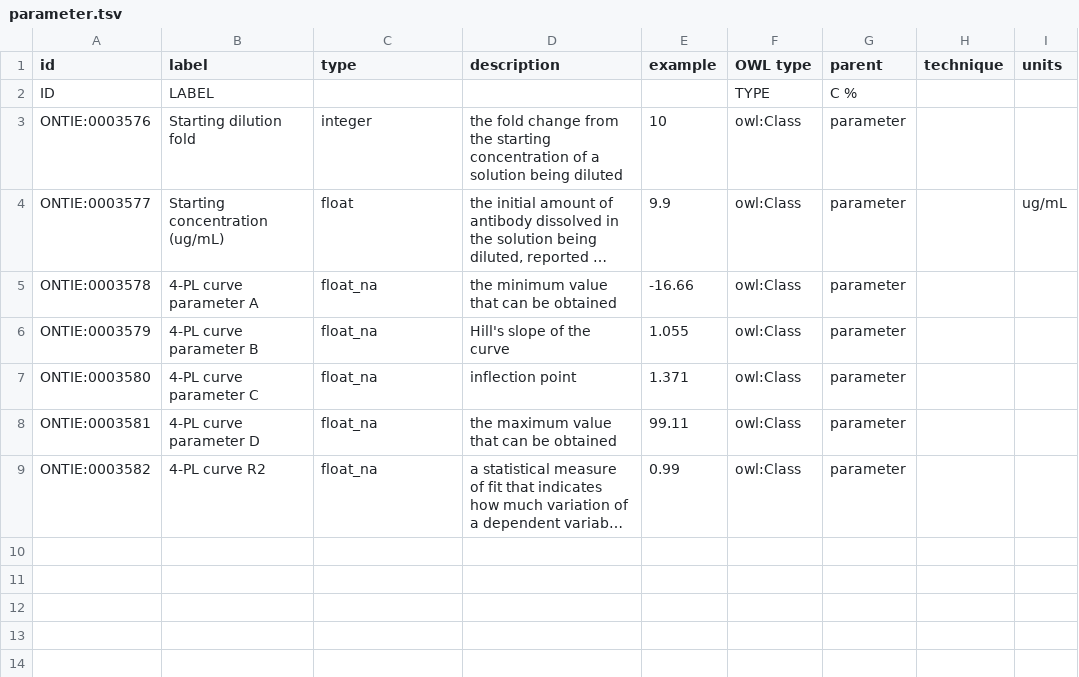
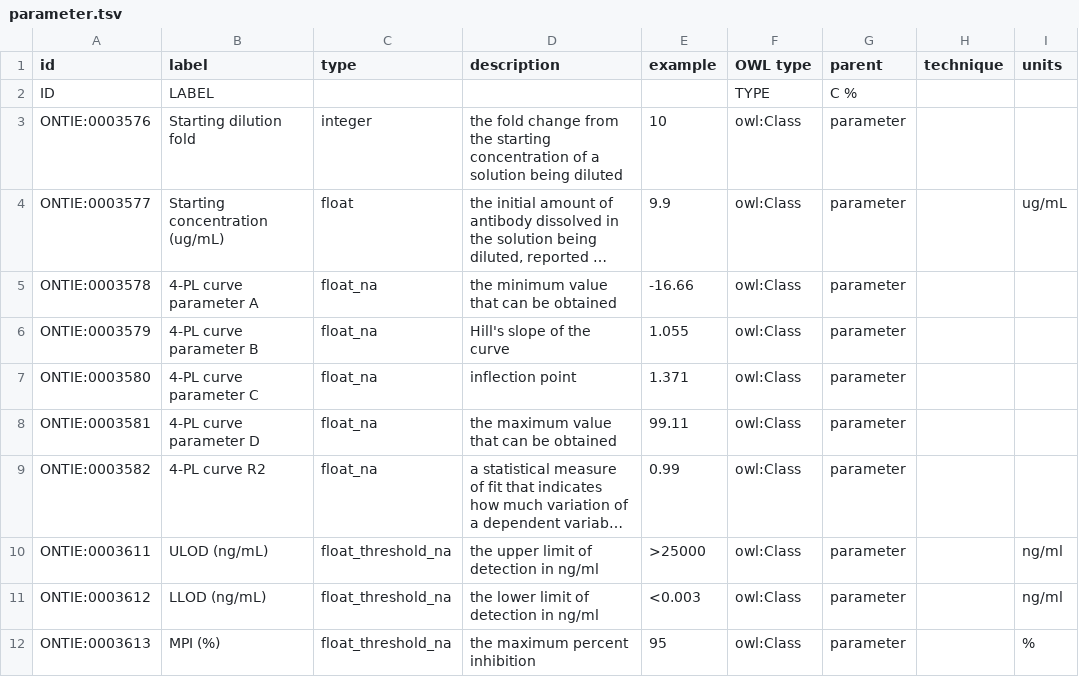
Before and after one commit to jamesaoverton/covic-db-tool-prototype, a TSV file: ontology/parameter.tsv, drawn as a sheet; long unchanged cells end in …; the diff names each change by its address in the sheet, - before the commit and + after, or states it on an @@ line.

Commit message:
Add new assays, fields, and parameters

```diff
--- a/ontology/parameter.tsv
+++ b/ontology/parameter.tsv
+row 10: ONTIE:0003611 | ULOD (ng/mL) | float_threshold_na | the upper limit of detection in ng/ml | >25000 | owl:Class | parameter |  | ng/ml
+row 11: ONTIE:0003612 | LLOD (ng/mL) | float_threshold_na | the lower limit of detection in ng/ml | <0.003 | owl:Class | parameter |  | ng/ml
+row 12: ONTIE:0003613 | MPI (%) | float_threshold_na | the maximum percent inhibition | 95 | owl:Class | parameter |  | %
```
Also changed, not shown: ontology/assay.tsv, ontology/field.tsv, 1 other file.
